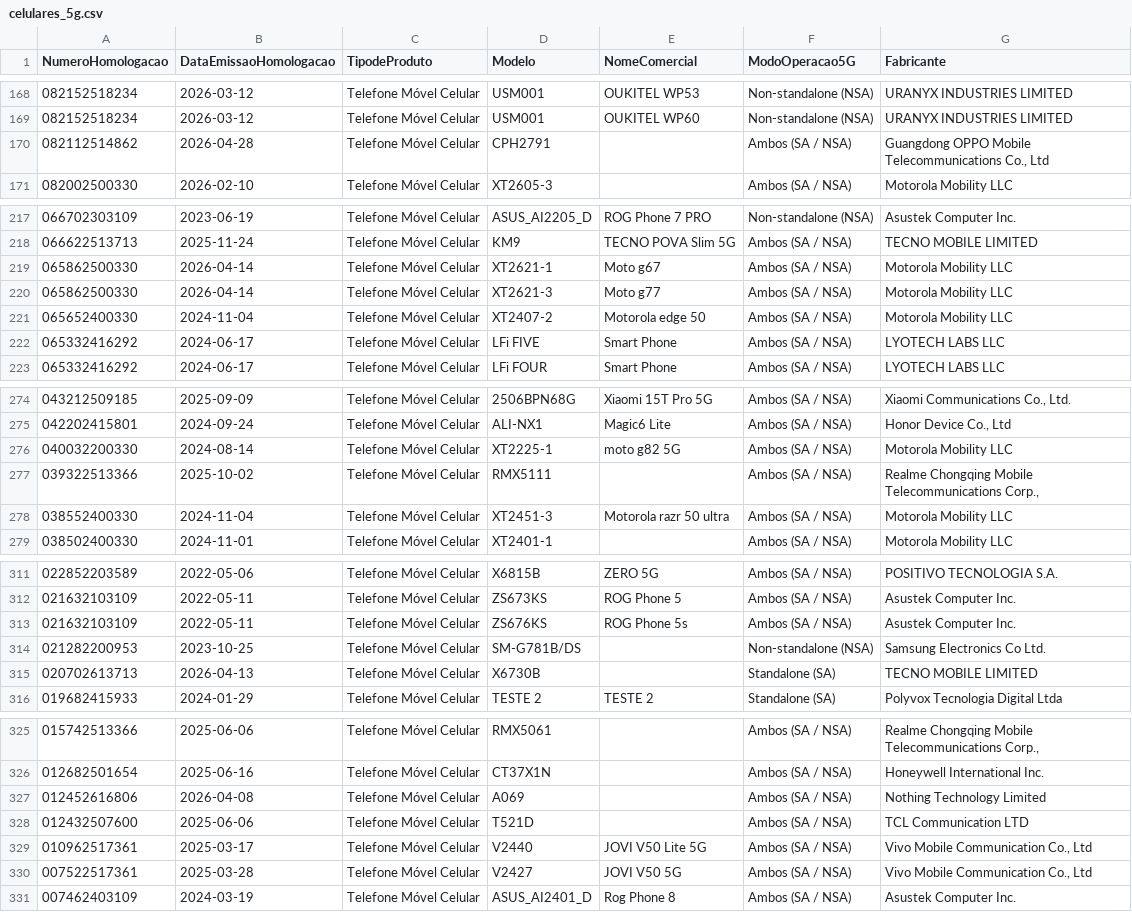
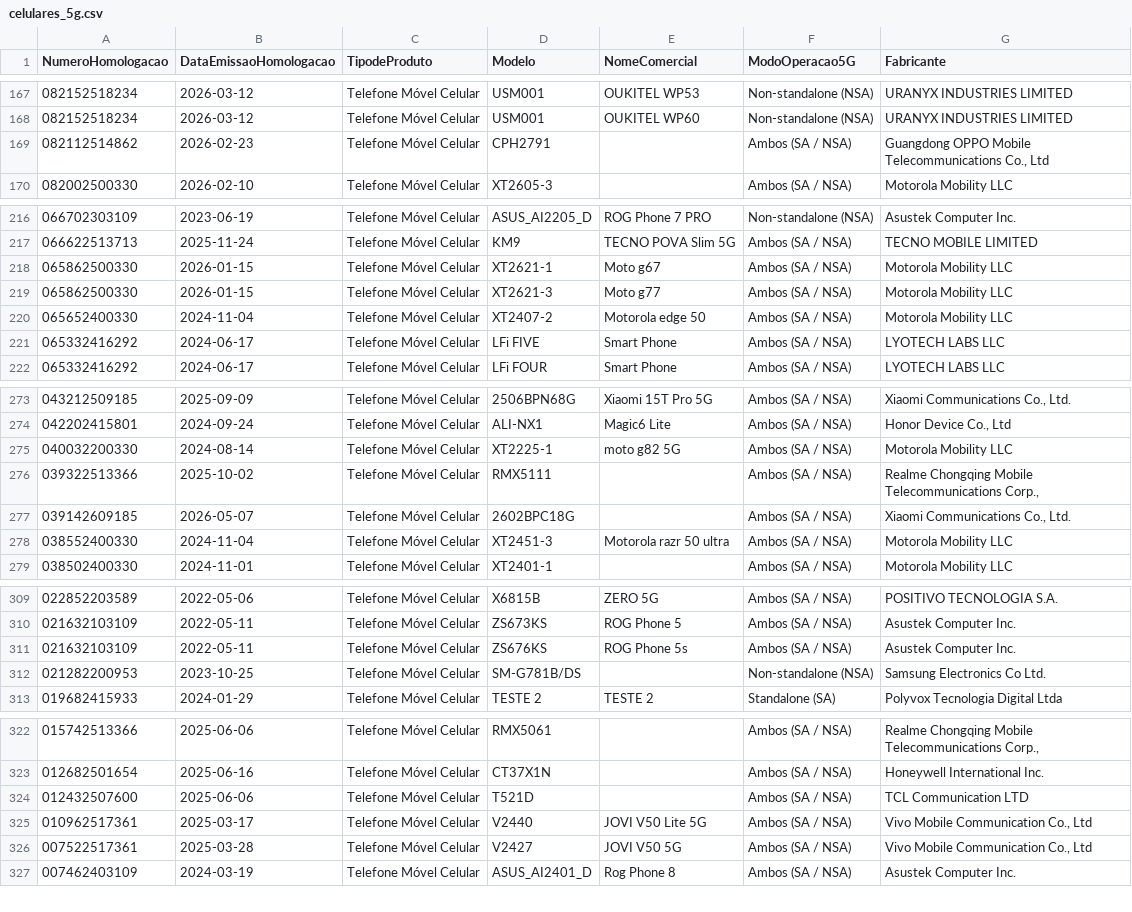
Before and after one commit to HuijieL/anatel-monitor, a CSV file: data/celulares_5g.csv, drawn as a sheet; only a part is shown, gaps mark what is left out; the diff covers the shown part only.

```diff
--- a/data/celulares_5g.csv
+++ b/data/celulares_5g.csv
@@ -169,3 +168,3 @@ NumeroHomologacao;DataEmissaoHomologacao;TipodeProduto;Modelo;NomeComercial;Modo
 082152518234;2026-03-12;Telefone Móvel Celular;USM001;OUKITEL WP60;Non-standalone (NSA);URANYX INDUSTRIES LIMITED
-082112514862;2026-04-28;Telefone Móvel Celular;CPH2791;;Ambos (SA / NSA);Guangdong OPPO Mobile  Telecommunications Co., Ltd
+082112514862;2026-02-23;Telefone Móvel Celular;CPH2791;;Ambos (SA / NSA);Guangdong OPPO Mobile  Telecommunications Co., Ltd
 082002500330;2026-02-10;Telefone Móvel Celular;XT2605-3;;Ambos (SA / NSA);Motorola Mobility LLC
@@ -218,4 +217,4 @@ NumeroHomologacao;DataEmissaoHomologacao;TipodeProduto;Modelo;NomeComercial;Modo
 066622513713;2025-11-24;Telefone Móvel Celular;KM9;TECNO POVA Slim 5G;Ambos (SA / NSA);TECNO MOBILE LIMITED
-065862500330;2026-04-14;Telefone Móvel Celular;XT2621-1;Moto g67;Ambos (SA / NSA);Motorola Mobility LLC
-065862500330;2026-04-14;Telefone Móvel Celular;XT2621-3;Moto g77;Ambos (SA / NSA);Motorola Mobility LLC
+065862500330;2026-01-15;Telefone Móvel Celular;XT2621-1;Moto g67;Ambos (SA / NSA);Motorola Mobility LLC
+065862500330;2026-01-15;Telefone Móvel Celular;XT2621-3;Moto g77;Ambos (SA / NSA);Motorola Mobility LLC
 065652400330;2024-11-04;Telefone Móvel Celular;XT2407-2;Motorola edge 50;Ambos (SA / NSA);Motorola Mobility LLC
@@ -277,2 +276,3 @@ NumeroHomologacao;DataEmissaoHomologacao;TipodeProduto;Modelo;NomeComercial;Modo
 039322513366;2025-10-02;Telefone Móvel Celular;RMX5111;;Ambos (SA / NSA);Realme Chongqing Mobile Telecommunications Corp.,
+039142609185;2026-05-07;Telefone Móvel Celular;2602BPC18G;;Ambos (SA / NSA);Xiaomi Communications Co., Ltd.
 038552400330;2024-11-04;Telefone Móvel Celular;XT2451-3;Motorola razr 50 ultra;Ambos (SA / NSA);Motorola Mobility LLC
@@ -314,3 +312,2 @@ NumeroHomologacao;DataEmissaoHomologacao;TipodeProduto;Modelo;NomeComercial;Modo
 021282200953;2023-10-25;Telefone Móvel Celular;SM-G781B/DS;;Non-standalone (NSA);Samsung Electronics Co Ltd.
-020702613713;2026-04-13;Telefone Móvel Celular;X6730B;;Standalone (SA);TECNO MOBILE LIMITED
 019682415933;2024-01-29;Telefone Móvel Celular;TESTE 2;TESTE 2;Standalone (SA);Polyvox Tecnologia Digital Ltda
@@ -326,3 +323,2 @@ NumeroHomologacao;DataEmissaoHomologacao;TipodeProduto;Modelo;NomeComercial;Modo
 012682501654;2025-06-16;Telefone Móvel Celular;CT37X1N;;Ambos (SA / NSA);Honeywell International Inc.
-012452616806;2026-04-08;Telefone Móvel Celular;A069;;Ambos (SA / NSA);Nothing Technology Limited
 012432507600;2025-06-06;Telefone Móvel Celular;T521D;;Ambos (SA / NSA);TCL Communication LTD
```
Also changed, not shown: 1 added row, 5 removed rows and 3 edited cells elsewhere in this file, 2 other files.
